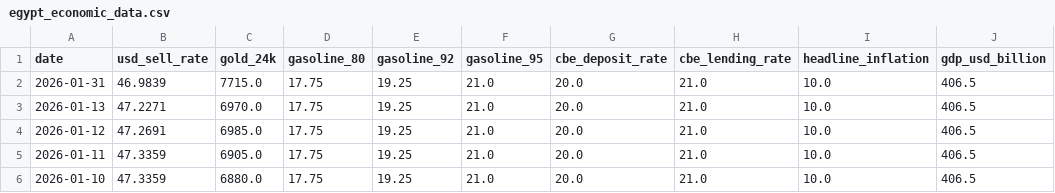
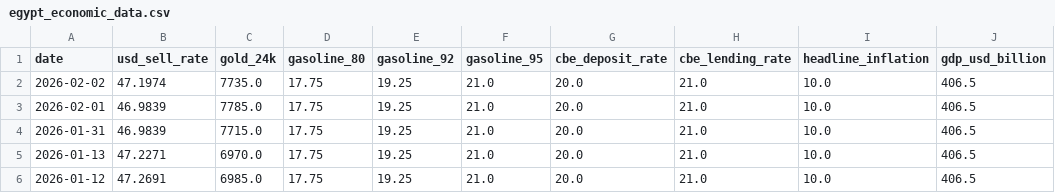
Before and after one commit to Seif-Hegazy/Egy-Stock-Market-prediction-with-Exogenous-Variables, a CSV file: data/raw/economic/egypt_economic_data.csv, drawn as a sheet; only a part is shown; the shorter side is filled out with more unchanged rows.

```diff
--- a/data/raw/economic/egypt_economic_data.csv
+++ b/data/raw/economic/egypt_economic_data.csv
@@ -1,2 +1,4 @@
 date,usd_sell_rate,gold_24k,gasoline_80,gasoline_92,gasoline_95,cbe_deposit_rate,cbe_lending_rate,headline_inflation,gdp_usd_billion
+2026-02-02,47.1974,7735.0,17.75,19.25,21.0,20.0,21.0,10.0,406.5
+2026-02-01,46.9839,7785.0,17.75,19.25,21.0,20.0,21.0,10.0,406.5
 2026-01-31,46.9839,7715.0,17.75,19.25,21.0,20.0,21.0,10.0,406.5
```
Also changed, not shown: data/processed/daily_sentiment_features.csv, 34 other files.
